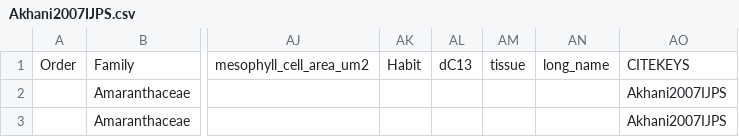
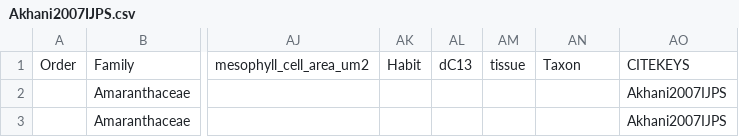
Before and after one commit to isgilman/CAM_database, a CSV file: Data/Akhani2007IJPS.csv, drawn as a sheet; only a part is shown, gaps mark what is left out; the diff names each change by its address in the sheet, - before the commit and + after, or states it on an @@ line.

```diff
--- a/Data/Akhani2007IJPS.csv
+++ b/Data/Akhani2007IJPS.csv
-AN1: long_name
+AN1: Taxon
```
Also changed, not shown: Data/AlTurki2014JPI.csv, Data/Arroyo1990BA.csv, 27 other files.
